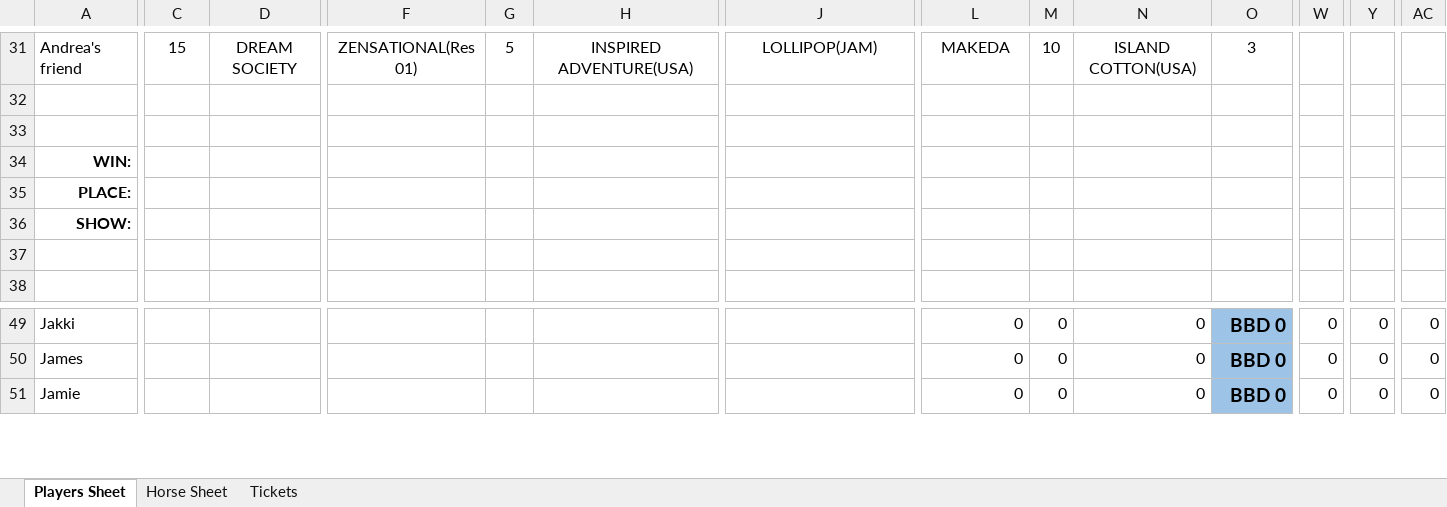
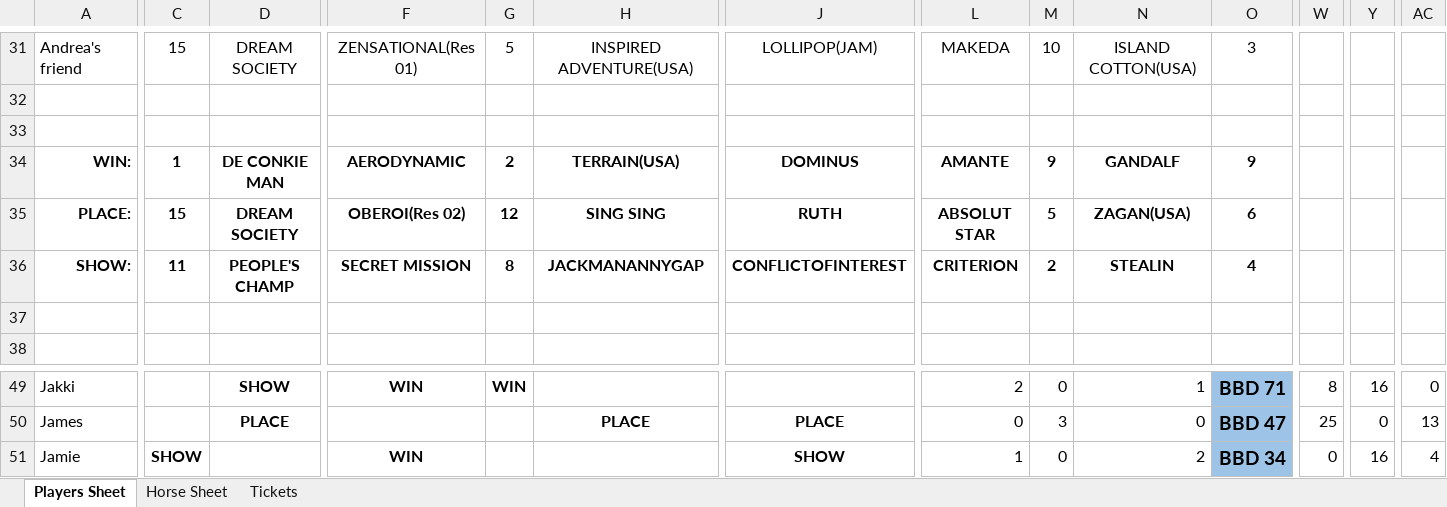
Before and after one commit to KPH3802/Barbados_Turf_Club_Horse_Racing, an Excel workbook: Races_BarbadosPlayers.xlsm, sheet Players Sheet, drawn as a sheet; only a part is shown, gaps mark what is left out; values as stored, in another font and other column widths than the file's, no borders; conditional formats not drawn; removed rows and columns are numbered as before the commit, all else as after; rows hold the shown columns only; the diff covers the shown part only; the diff names each change by its address in the sheet, - before the commit and + after, or states it on an @@ line.

Commit message:
Fixed the spreadsheet Sunday night and announced the winners

```diff
--- a/Races_BarbadosPlayers.xlsm (sheet Players Sheet)
+++ b/Races_BarbadosPlayers.xlsm (sheet Players Sheet)
-row 34: WIN:
-row 35: PLACE:
-row 36: SHOW:
+row 34: WIN: | 1 | DE CONKIE MAN | AERODYNAMIC | 2 | TERRAIN(USA) | DOMINUS | AMANTE | 9 | GANDALF | 9
+row 35: PLACE: | 15 | DREAM SOCIETY | OBEROI(Res 02) | 12 | SING SING | RUTH | ABSOLUT STAR | 5 | ZAGAN(USA) | 6
+row 36: SHOW: | 11 | PEOPLE'S CHAMP | SECRET MISSION | 8 | JACKMANANNYGAP | CONFLICTOFINTEREST | CRITERION | 2 | STEALIN | 4
-D49: (empty)
+D49: SHOW
-F49: (empty)
+F49: WIN
-G49: (empty)
+G49: WIN
-L49: 0
+L49: 2
-N49: 0
+N49: 1
-O49: BBD 0
+O49: BBD 71
-W49: 0
+W49: 8
-Y49: 0
+Y49: 16
-D50: (empty)
+D50: PLACE
-H50: (empty)
+H50: PLACE
-J50: (empty)
+J50: PLACE
-M50: 0
+M50: 3
-O50: BBD 0
+O50: BBD 47
-W50: 0
+W50: 25
-AC50: 0
+AC50: 13
-C51: (empty)
+C51: SHOW
-F51: (empty)
+F51: WIN
-J51: (empty)
+J51: SHOW
-L51: 0
+L51: 1
-N51: 0
+N51: 2
-O51: BBD 0
+O51: BBD 34
-Y51: 0
+Y51: 16
-AC51: 0
+AC51: 4
```
Also changed, not shown: 2 added rows, 2 removed rows and 197 edited cells elsewhere in this sheet.
